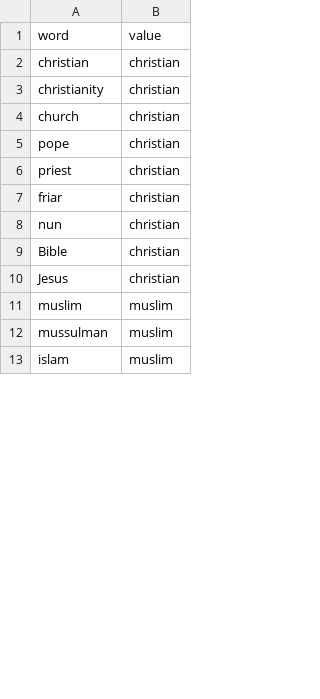
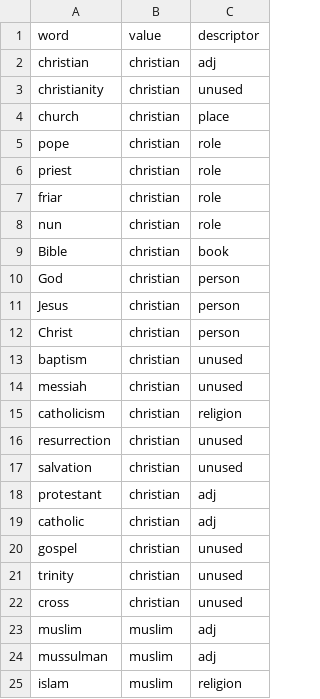
Before and after one commit to micheledusi/SupervisedBiasDetection, a CSV file: data/protected-p/religion/words-01.csv, drawn as a sheet; only a part is shown; the diff covers the shown part only; the diff names each change by its address in the sheet, - before the commit and + after, or states it on an @@ line.

Commit message:
New datasets and better management
- Expand dataset for sexual orientation
- Add dataset for criminality
- Improv dataset for religion
- Add dataset for nationality
- Add dataset for ethnicity
- The words datasets can have the descriptor.
- New available descriptor: "unused", to ignore word.
- Better management for the words/values duality. Now scores can be obtained by words or by values.

```diff
--- a/data/protected-p/religion/words-01.csv
+++ b/data/protected-p/religion/words-01.csv
+column C, rows 1-9: descriptor | adj | unused | place | role | role | role | role | book; row 11: person; rows 23-25: adj | adj | religion
+row 10: God | christian | person
+row 12: Christ | christian | person
+row 13: baptism | christian | unused
+row 14: messiah | christian | unused
+row 15: catholicism | christian | religion
+row 16: resurrection | christian | unused
+row 17: salvation | christian | unused
+row 18: protestant | christian | adj
+row 19: catholic | christian | adj
+row 20: gospel | christian | unused
+row 21: trinity | christian | unused
+row 22: cross | christian | unused
```
Also changed, not shown: 11 added rows elsewhere in this file, data/protected-p/religion/words-02.csv, 12 other files.
